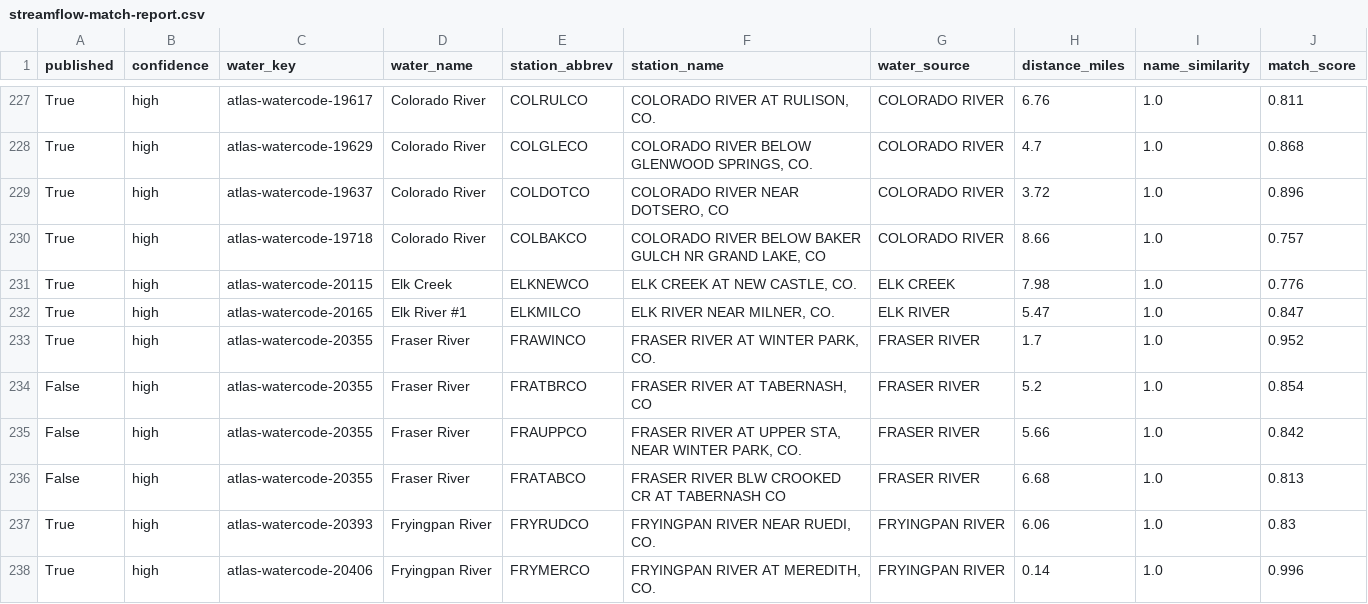
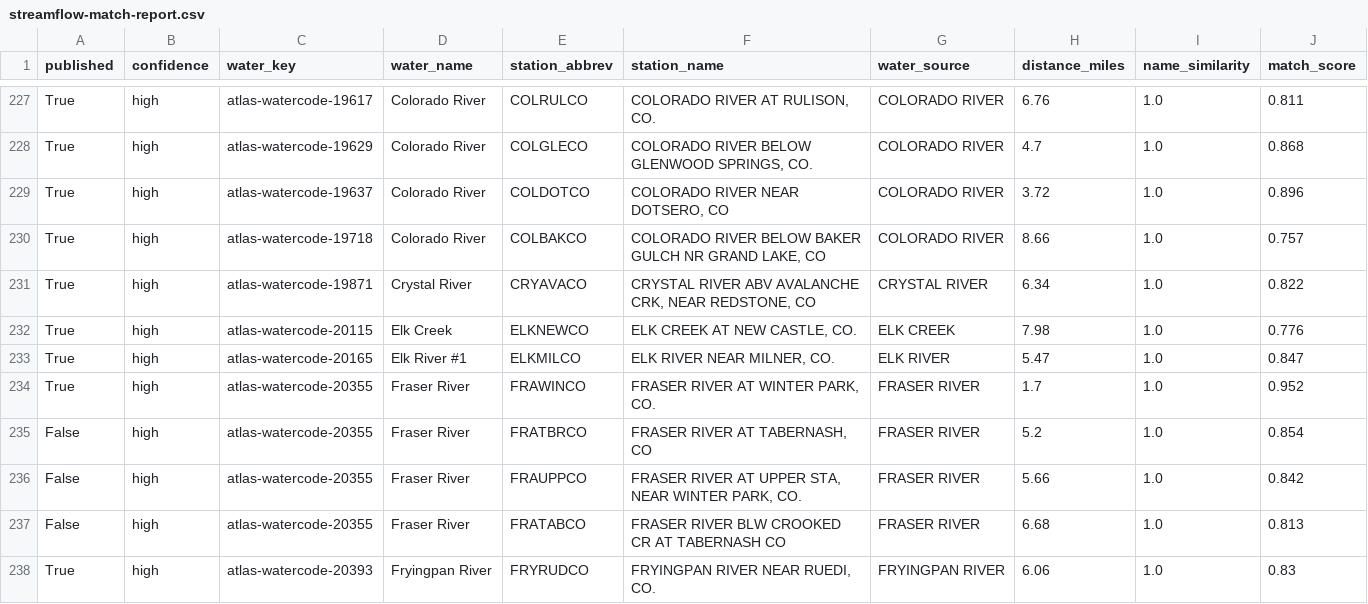
Before and after one commit to jessesandlin-Colorado/Colorado-Fish-Stocking-Map, a CSV file: data/streamflow-match-report.csv, drawn as a sheet; only a part is shown, gaps mark what is left out; the shorter side is filled out with more unchanged rows.

```diff
--- a/data/streamflow-match-report.csv
+++ b/data/streamflow-match-report.csv
@@ -230,2 +230,3 @@ True,high,atlas-watercode-19637,Colorado River,COLDOTCO,"COLORADO RIVER NEAR DOT
 True,high,atlas-watercode-19718,Colorado River,COLBAKCO,"COLORADO RIVER BELOW BAKER GULCH NR GRAND LAKE, CO",COLORADO RIVER,8.66,1.0,0.757
+True,high,atlas-watercode-19871,Crystal River,CRYAVACO,"CRYSTAL RIVER ABV AVALANCHE CRK, NEAR REDSTONE, CO",CRYSTAL RIVER,6.34,1.0,0.822
 True,high,atlas-watercode-20115,Elk Creek,ELKNEWCO,"ELK CREEK AT NEW CASTLE, CO.",ELK CREEK,7.98,1.0,0.776
```
Also changed, not shown: 1 other file.
